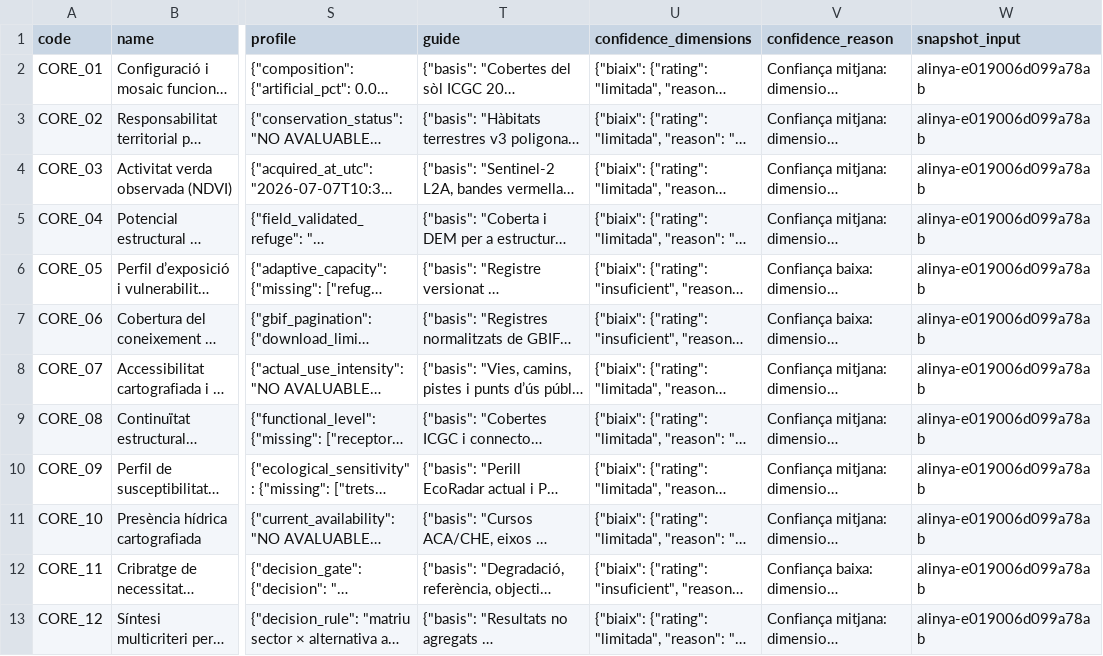
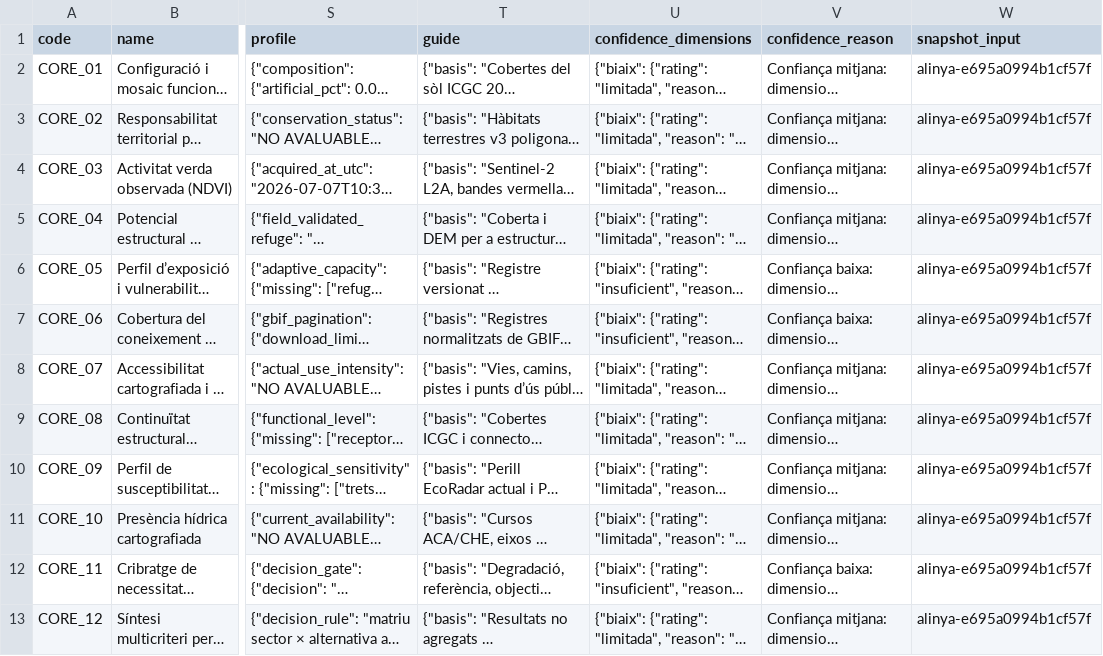
Before and after one commit to greenwolfnature-netizen/ecoradar-aliny-, a CSV file: projectes/Alinya/indicators/ecoradar_core.csv, drawn as a sheet; only a part is shown, gaps mark what is left out; long unchanged cells end in …; the diff names each change by its address in the sheet, - before the commit and + after, or states it on an @@ line.

Commit message:
fix: keep Phase 2 RADAR CSVs on the shared snapshot

```diff
--- a/projectes/Alinya/indicators/ecoradar_core.csv
+++ b/projectes/Alinya/indicators/ecoradar_core.csv
-W2:W13 (snapshot_input): alinya-e019006d099a78ab
+W2:W13 (snapshot_input): alinya-e695a0994b1cf57f
```
Also changed, not shown: projectes/Alinya/indicators/ecoradar_core_indicators.csv, projectes/Alinya/indicators/ecoradar_indicators_summary.csv, 3 other files.
